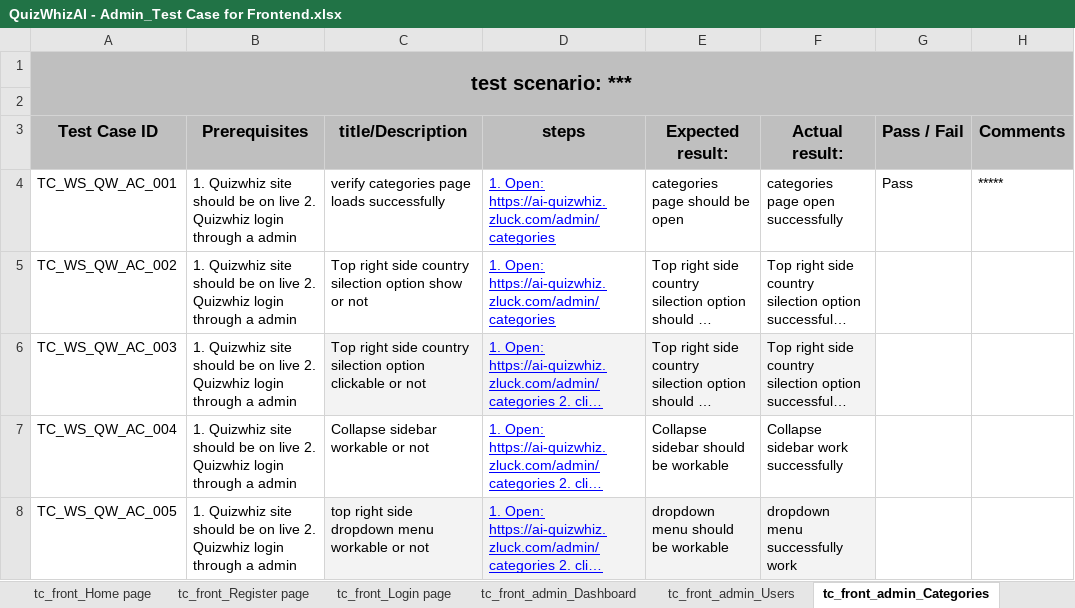
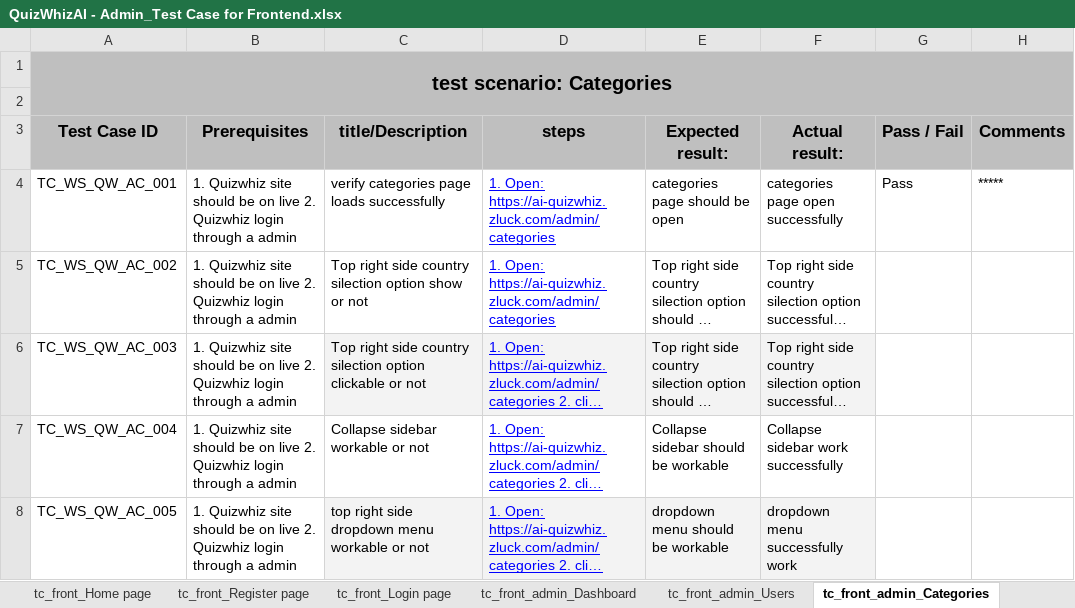
Before and after one commit to Shafin-Ahmed-201/Quizwhiz_Project_TC, an Excel workbook: QuizWhizAI - Admin_Test Case for Frontend.xlsx, sheet tc_front_admin_Categories, drawn as a sheet; only a part is shown; long unchanged cells end in …; values as stored, in another font and other column widths than the file's, no borders; charts and pictures and table styles not drawn; the diff names each change by its address in the sheet, - before the commit and + after, or states it on an @@ line.

```diff
--- a/QuizWhizAI - Admin_Test Case for Frontend.xlsx (sheet tc_front_admin_Categories)
+++ b/QuizWhizAI - Admin_Test Case for Frontend.xlsx (sheet tc_front_admin_Categories)
-A1 (Test Case ID): test scenario: ***
+A1 (Test Case ID): test scenario: Categories
```
Also changed, not shown: sheet tc_front_admin_Currencies, sheet tc_front_admin_Transactions, sheet tc_front_admin_Cash Payments, sheet tc_front_admin_Languages, sheet tc_front_admin_Subscribed Plans, sheet tc_front_admin_Quizzes, 6 more sheets, other sheet tabs, charts or pictures.
